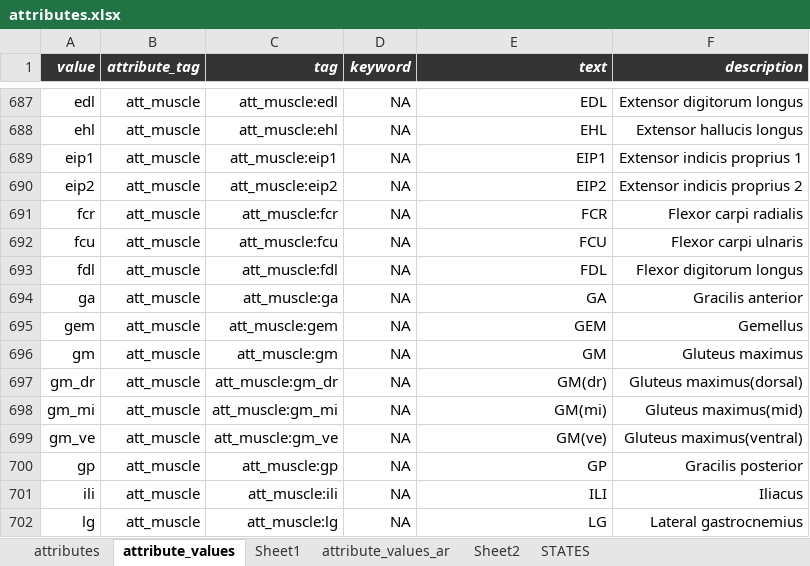
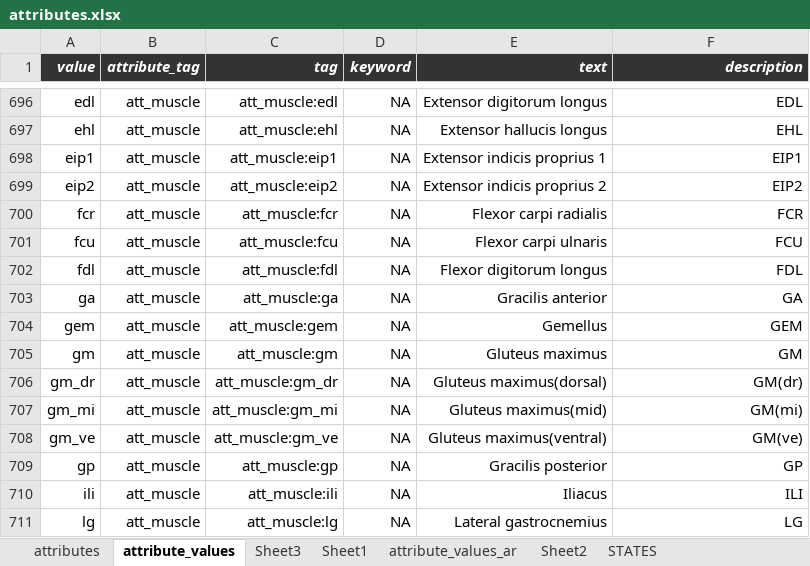
Before and after one commit to hnolCol/mitocube-backend, an Excel workbook: resources/attributes/attributes.xlsx, sheet attribute_values, drawn as a sheet; only a part is shown, gaps mark what is left out; values as stored, in another font and other column widths than the file's, no borders; conditional formats not drawn; addresses are those after the commit; the diff covers the shown part only; the diff names each change by its address in the sheet, - before the commit and + after, or states it on an @@ line.

```diff
--- a/resources/attributes/attributes.xlsx (sheet attribute_values)
+++ b/resources/attributes/attributes.xlsx (sheet attribute_values)
+sheet tab: Sheet3
-E696 (text): EDL
+E696 (text): Extensor digitorum longus
-F696 (description): Extensor digitorum longus
+F696 (description): EDL
-E697 (text): EHL
+E697 (text): Extensor hallucis longus
-F697 (description): Extensor hallucis longus
+F697 (description): EHL
-E698 (text): EIP1
+E698 (text): Extensor indicis proprius 1
-F698 (description): Extensor indicis proprius 1
+F698 (description): EIP1
-E699 (text): EIP2
+E699 (text): Extensor indicis proprius 2
-F699 (description): Extensor indicis proprius 2
+F699 (description): EIP2
-E700 (text): FCR
+E700 (text): Flexor carpi radialis
-F700 (description): Flexor carpi radialis
+F700 (description): FCR
-E701 (text): FCU
+E701 (text): Flexor carpi ulnaris
-F701 (description): Flexor carpi ulnaris
+F701 (description): FCU
-E702 (text): FDL
+E702 (text): Flexor digitorum longus
-F702 (description): Flexor digitorum longus
+F702 (description): FDL
-E703 (text): GA
+E703 (text): Gracilis anterior
-F703 (description): Gracilis anterior
+F703 (description): GA
-E704 (text): GEM
+E704 (text): Gemellus
-F704 (description): Gemellus
+F704 (description): GEM
-E705 (text): GM
+E705 (text): Gluteus maximus
-F705 (description): Gluteus maximus
+F705 (description): GM
-E706 (text): GM(dr)
+E706 (text): Gluteus maximus(dorsal)
-F706 (description): Gluteus maximus(dorsal)
+F706 (description): GM(dr)
-E707 (text): GM(mi)
+E707 (text): Gluteus maximus(mid)
-F707 (description): Gluteus maximus(mid)
+F707 (description): GM(mi)
-E708 (text): GM(ve)
+E708 (text): Gluteus maximus(ventral)
-F708 (description): Gluteus maximus(ventral)
+F708 (description): GM(ve)
-E709 (text): GP
+E709 (text): Gracilis posterior
-F709 (description): Gracilis posterior
+F709 (description): GP
-E710 (text): ILI
+E710 (text): Iliacus
-F710 (description): Iliacus
+F710 (description): ILI
-E711 (text): LG
+E711 (text): Lateral gastrocnemius
-F711 (description): Lateral gastrocnemius
+F711 (description): LG
```
Also changed, not shown: 18 added rows, 5 removed rows and 100 edited cells elsewhere in this sheet, sheet attributes, formulas that keep their value, 2 other files.
